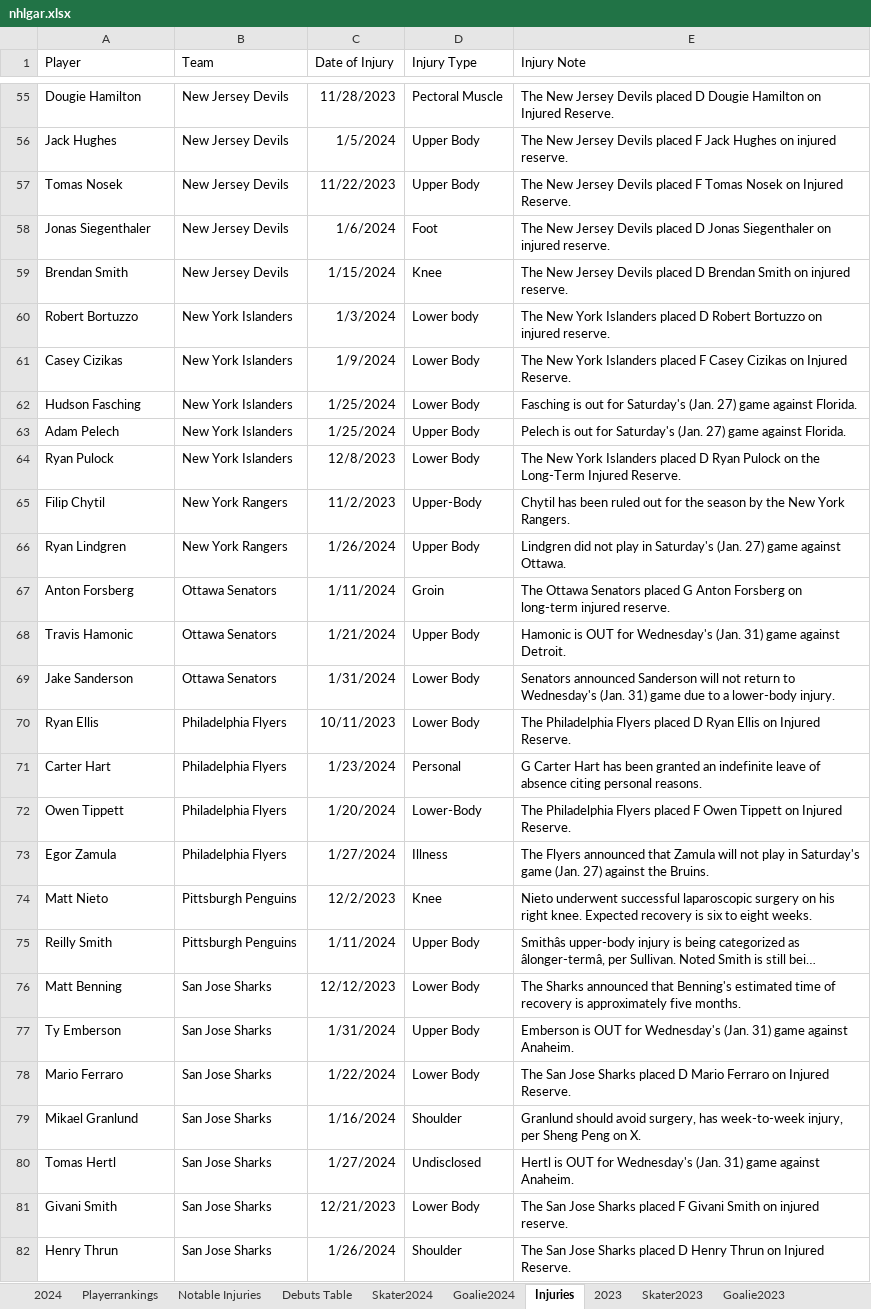
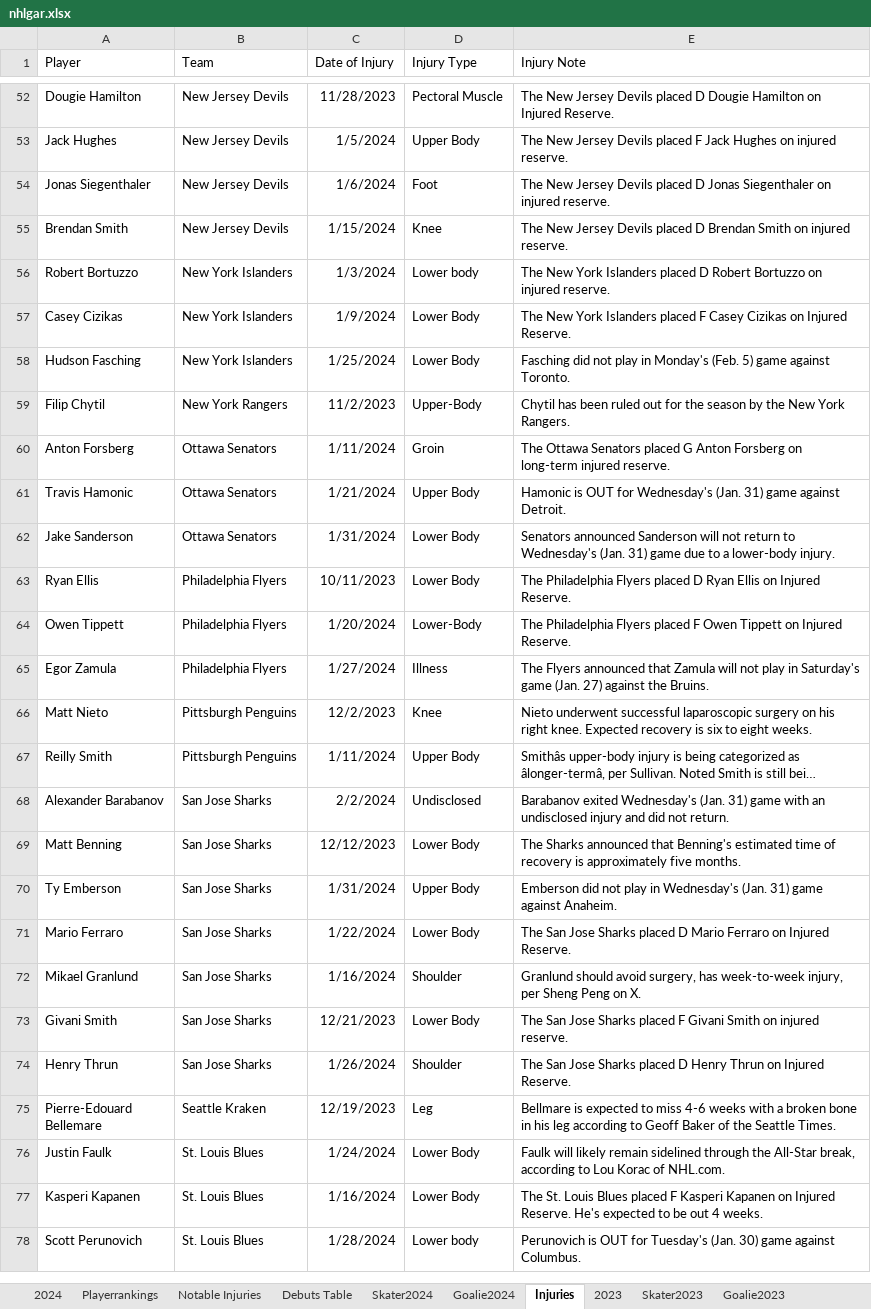
Before and after one commit to TeslaTruther/Hockey-Model, an Excel workbook: nhlgar.xlsx, sheet Injuries, drawn as a sheet; only a part is shown, gaps mark what is left out; the shorter side is filled out with more unchanged rows; long unchanged cells end in …; values as stored, in another font and other column widths than the file's, no borders; table styles not drawn; removed rows and columns are numbered as before the commit, all else as after; the diff covers the shown part only; the diff names each change by its address in the sheet, - before the commit and + after, or states it on an @@ line.

```diff
--- a/nhlgar.xlsx (sheet Injuries)
+++ b/nhlgar.xlsx (sheet Injuries)
-row 57: Tomas Nosek | New Jersey Devils | 11/22/2023 | Upper Body | The New Jersey Devils placed F Tomas Nosek on Injured Reserve.
-E58 (Injury Note): Fasching is out for Saturday's (Jan. 27) game against Florida.
+E58 (Injury Note): Fasching did not play in Monday's (Feb. 5) game against Toronto.
-row 63: Adam Pelech | New York Islanders | 1/25/2024 | Upper Body | Pelech is out for Saturday's (Jan. 27) game against Florida.
-row 64: Ryan Pulock | New York Islanders | 12/8/2023 | Lower Body | The New York Islanders placed D Ryan Pulock on the Long-Term Injured Reserve.
-row 66: Ryan Lindgren | New York Rangers | 1/26/2024 | Upper Body | Lindgren did not play in Saturday's (Jan. 27) game against Ottawa.
-row 71: Carter Hart | Philadelphia Flyers | 1/23/2024 | Personal | G Carter Hart has been granted an indefinite leave of absence citing personal reasons.
+row 68: Alexander Barabanov | San Jose Sharks | 2/2/2024 | Undisclosed | Barabanov exited Wednesday's (Jan. 31) game with an undisclosed injury and did not return.
-E70 (Injury Note): Emberson is OUT for Wednesday's (Jan.…
+E70 (Injury Note): Emberson did not play in Wednesday's (Jan.…
-row 80: Tomas Hertl | San Jose Sharks | 1/27/2024 | Undisclosed | Hertl is OUT for Wednesday's (Jan. 31) game against Anaheim.
```
Also changed, not shown: 2 added rows, 6 removed rows and 4 edited cells elsewhere in this sheet, sheet Skater2024, sheet Skater Statistics Table, sheet Goalie2024, sheet Playerrankings, sheet Goalie Statistics Table, sheet 2024, 2 more sheets, formulas that keep their value, Performance.xlsx, 3 other files.
